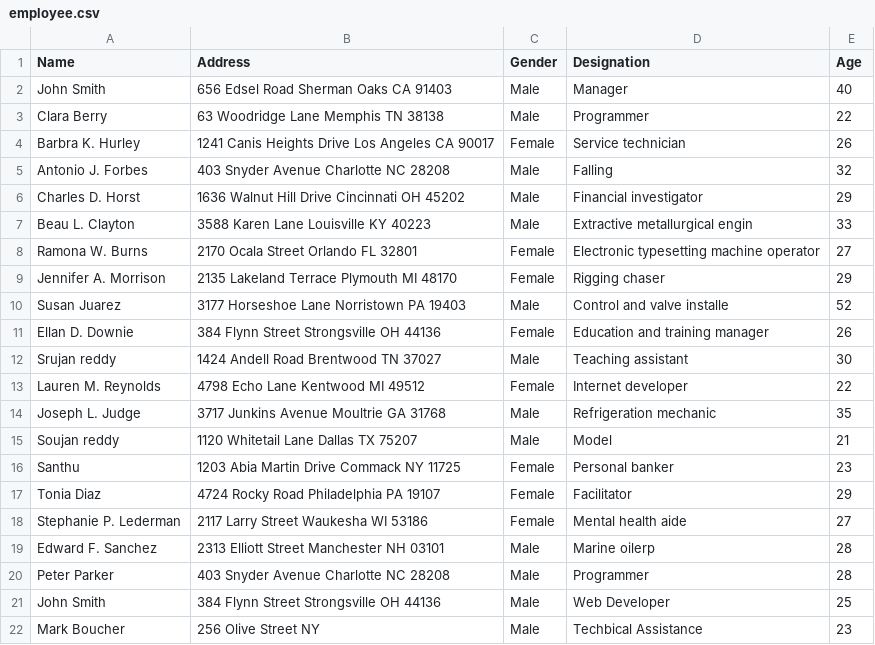
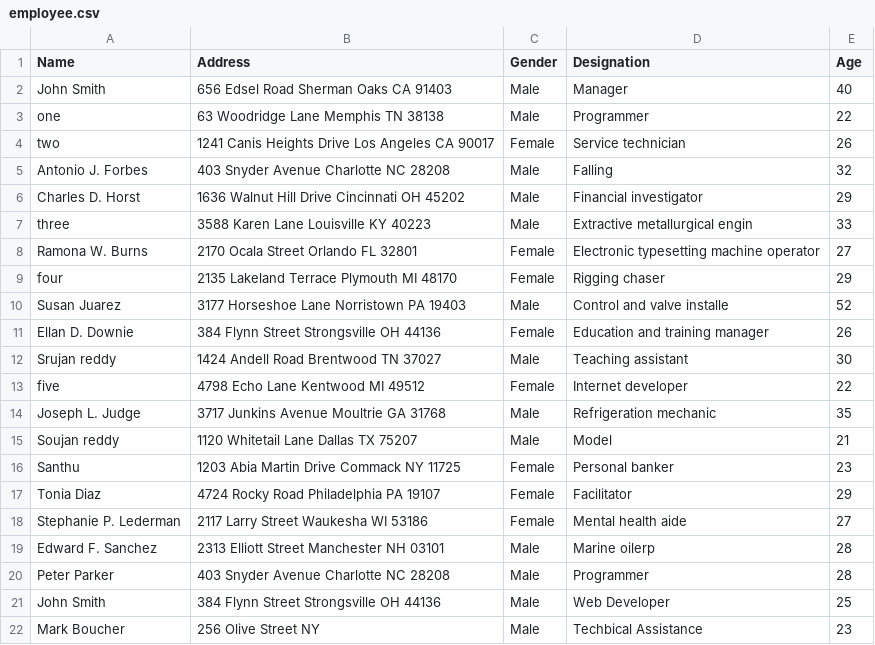
Before and after one commit to srujankrdy/Test.io, a CSV file: employee.csv, drawn as a sheet.

Commit message:
Update employee.csv

```diff
--- a/employee.csv
+++ b/employee.csv
@@ -2,9 +2,9 @@ Name,Address,Gender,Designation,Age
 John Smith,656 Edsel Road Sherman Oaks CA 91403,Male,Manager,40
-Clara Berry,63 Woodridge Lane Memphis TN 38138,Male,Programmer,22
-Barbra K. Hurley,1241 Canis Heights Drive Los Angeles CA 90017,Female,Service technician,26
+one,63 Woodridge Lane Memphis TN 38138,Male,Programmer,22
+two,1241 Canis Heights Drive Los Angeles CA 90017,Female,Service technician,26
 Antonio J. Forbes,403 Snyder Avenue Charlotte NC 28208,Male,Falling,32
 Charles D. Horst,1636 Walnut Hill Drive Cincinnati OH 45202,Male,Financial investigator,29
-Beau L. Clayton,3588 Karen Lane Louisville KY 40223,Male,Extractive metallurgical engin,33
+three,3588 Karen Lane Louisville KY 40223,Male,Extractive metallurgical engin,33
 Ramona W. Burns,2170 Ocala Street Orlando FL 32801,Female,Electronic typesetting machine operator,27
-Jennifer A. Morrison,2135 Lakeland Terrace Plymouth MI 48170,Female,Rigging chaser,29
+four,2135 Lakeland Terrace Plymouth MI 48170,Female,Rigging chaser,29
 Susan Juarez,3177 Horseshoe Lane Norristown PA 19403,Male,Control and valve installe,52
@@ -12,3 +12,3 @@ Ellan D. Downie,384 Flynn Street Strongsville OH 44136,Female,Education and trai
 Srujan reddy,1424 Andell Road Brentwood TN 37027,Male,Teaching assistant,30
-Lauren M. Reynolds,4798 Echo Lane Kentwood MI 49512,Female,Internet developer,22
+five,4798 Echo Lane Kentwood MI 49512,Female,Internet developer,22
 Joseph L. Judge,3717 Junkins Avenue Moultrie GA 31768,Male,Refrigeration mechanic,35
```
